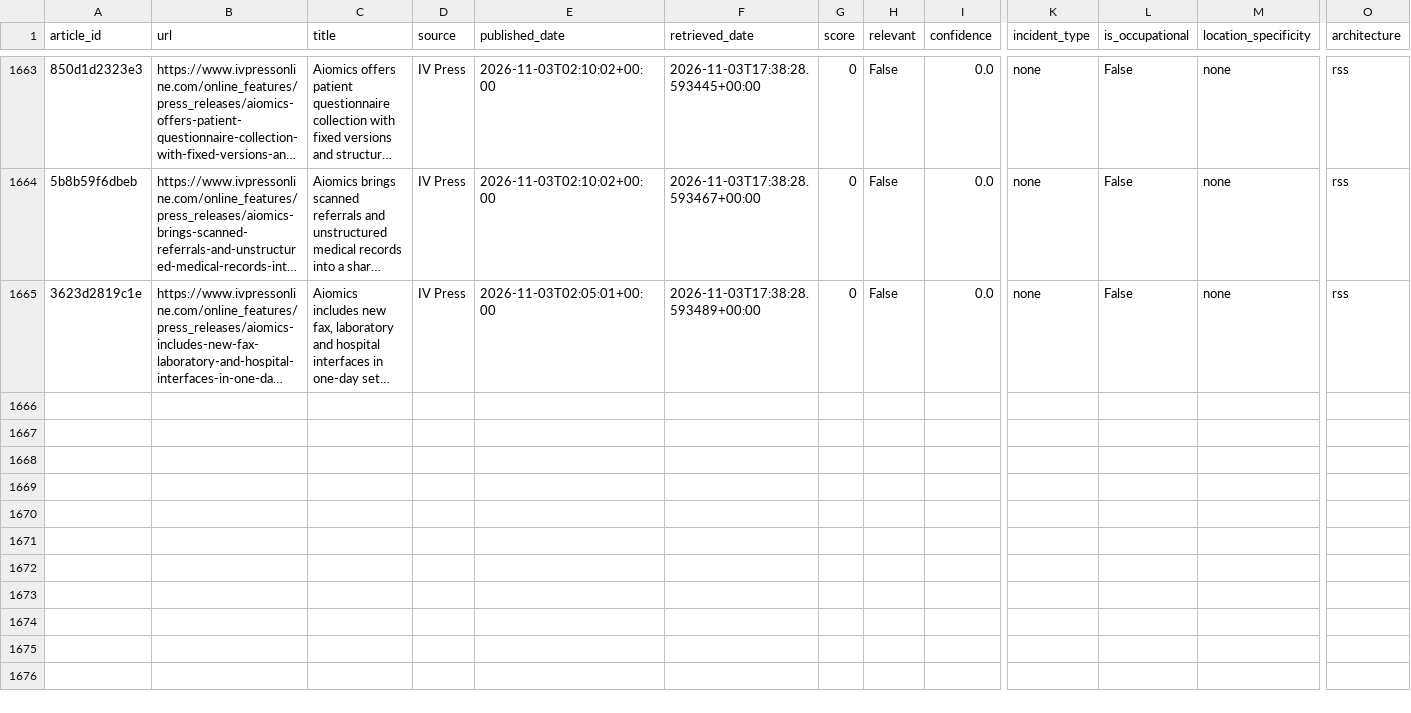
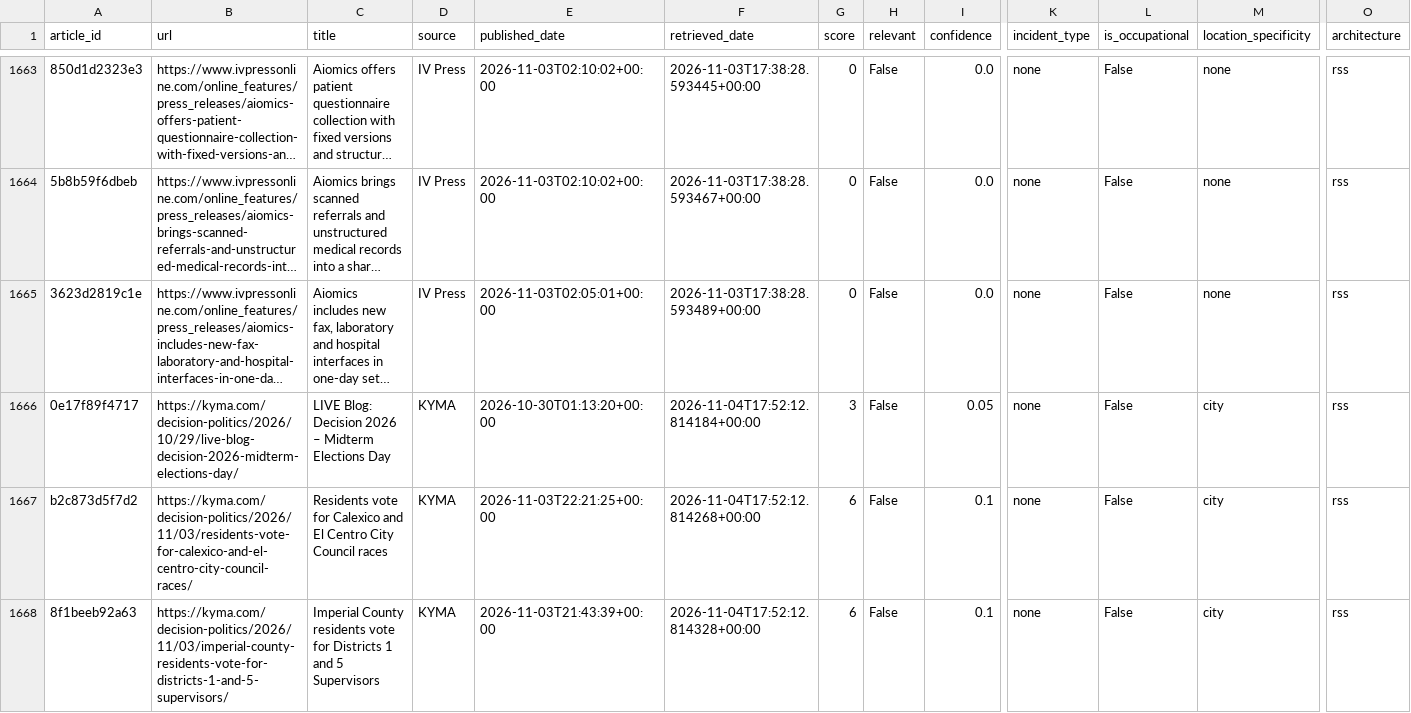
Before and after one commit to theaenache/4branch-iv-heatwatch, a CSV file: data/rss_scored.csv, drawn as a sheet; only a part is shown, gaps mark what is left out; long unchanged cells end in …; rows hold the shown columns only; the diff names each change by its address in the sheet, - before the commit and + after, or states it on an @@ line.

```diff
--- a/data/rss_scored.csv
+++ b/data/rss_scored.csv
+row 1666: 0e17f89f4717 | https://kyma.com/decision-politics/2026/10/29/live-blog-decision-2026-midterm-elections-day/ | LIVE Blog: Decision 2026 – Midterm Elections Day | KYMA | 2026-10-30T01:13:20+00:00 | 2026-11-04T17:52:12.814184+00:00 | 3 | False | 0.05 | none | False | city | rss
+row 1667: b2c873d5f7d2 | https://kyma.com/decision-politics/2026/11/03/residents-vote-for-calexico-and-el-centro-city-council-races/ | Residents vote for Calexico and El Centro City Council races | KYMA | 2026-11-03T22:21:25+00:00 | 2026-11-04T17:52:12.814268+00:00 | 6 | False | 0.1 | none | False | city | rss
+row 1668: 8f1beeb92a63 | https://kyma.com/decision-politics/2026/11/03/imperial-county-residents-vote-for-districts-1-and-5-supervisors/ | Imperial County residents vote for Districts 1 and 5 Supervisors | KYMA | 2026-11-03T21:43:39+00:00 | 2026-11-04T17:52:12.814328+00:00 | 6 | False | 0.1 | none | False | city | rss
```
Also changed, not shown: 1 other file.
